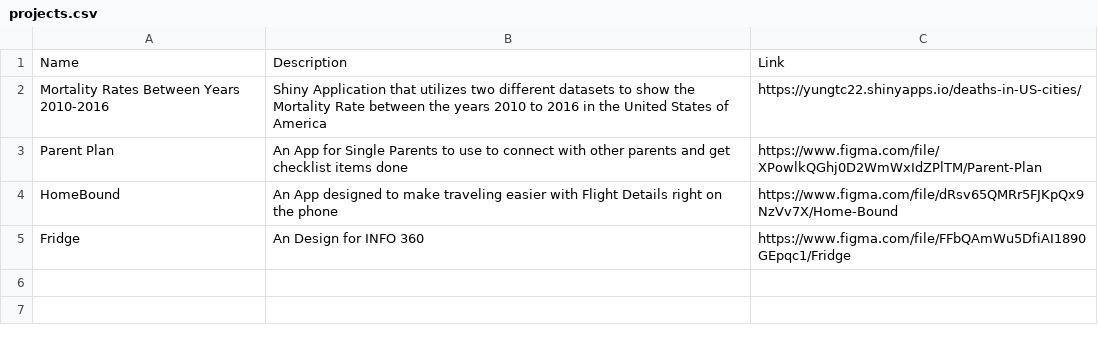
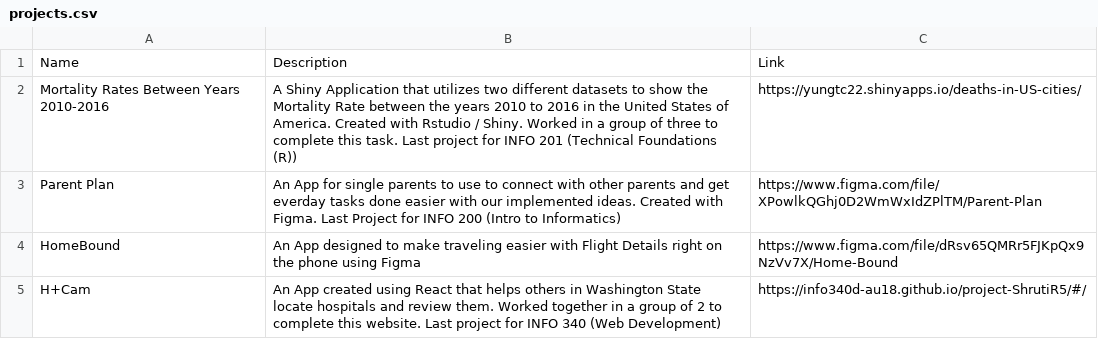
Before and after one commit to YungTC22/RWeb, a CSV file: public/data/projects.csv, drawn as a sheet.

```diff
--- a/public/data/projects.csv
+++ b/public/data/projects.csv
@@ -1,5 +1,5 @@
 Name,Description,Link
-Mortality Rates Between Years 2010-2016,Shiny Application that utilizes two different datasets to show the Mortality Rate between the years 2010 to 2016 in the United States of America,https://yungtc22.shinyapps.io/deaths-in-US-cities/
-Parent Plan ,An App for Single Parents to use to connect with other parents and get checklist items done ,https://www.figma.com/file/XPowlkQGhj0D2WmWxIdZPlTM/Parent-Plan
-HomeBound,An App designed to make traveling easier with Flight Details right on the phone ,https://www.figma.com/file/dRsv65QMRr5FJKpQx9NzVv7X/Home-Bound
-Fridge,An Design for INFO 360 ,https://www.figma.com/file/FFbQAmWu5DfiAI1890GEpqc1/Fridge
+Mortality Rates Between Years 2010-2016,A Shiny Application that utilizes two different datasets to show the Mortality Rate between the years 2010 to 2016 in the United States of America. Created with Rstudio / Shiny. Worked in a group of three to complete this task. Last project for INFO 201 (Technical Foundations (R)),https://yungtc22.shinyapps.io/deaths-in-US-cities/
+Parent Plan ,An App for single parents to use to connect with other parents and get everday tasks done easier with our implemented ideas. Created with Figma. Last Project for INFO 200 (Intro to Informatics),https://www.figma.com/file/XPowlkQGhj0D2WmWxIdZPlTM/Parent-Plan
+HomeBound,An App designed to make traveling easier with Flight Details right on the phone using Figma,https://www.figma.com/file/dRsv65QMRr5FJKpQx9NzVv7X/Home-Bound
+H+Cam,An App created using React that helps others in Washington State locate hospitals and review them. Worked together in a group of 2 to complete this website. Last project for INFO 340 (Web Development),https://info340d-au18.github.io/project-ShrutiR5/#/
```
Also changed, not shown: 17 other files.
